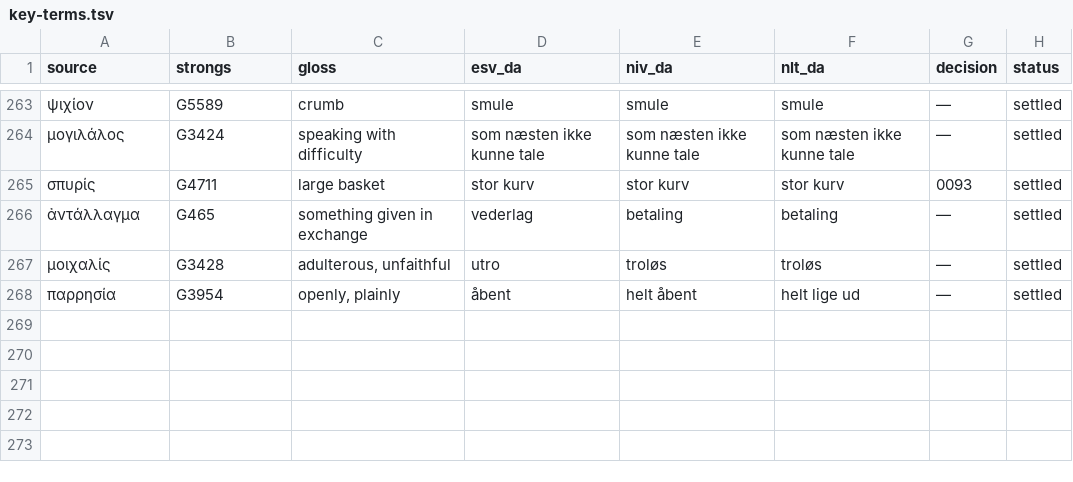
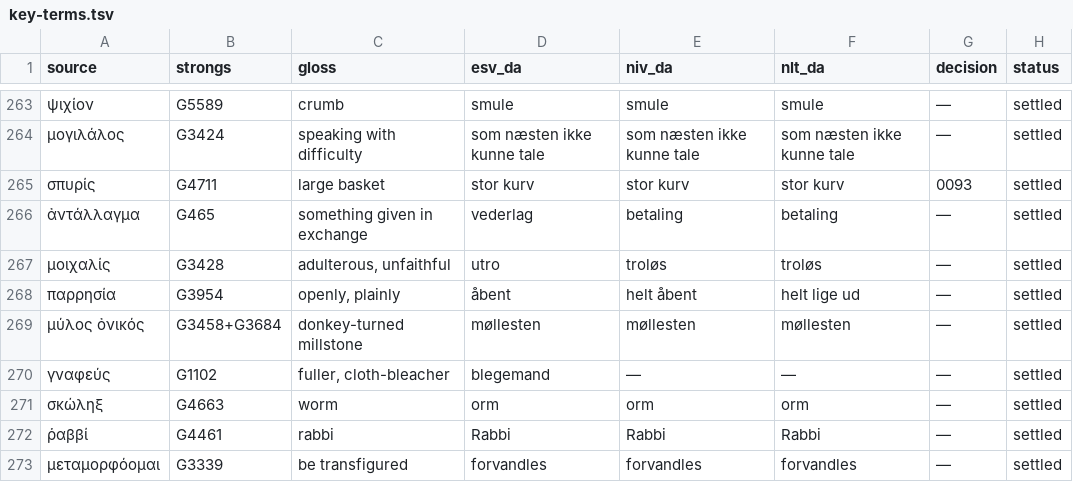
Before and after one commit to khebbie/bible-translation, a TSV file: glossaries/key-terms.tsv, drawn as a sheet; only a part is shown, gaps mark what is left out; the diff names each change by its address in the sheet, - before the commit and + after, or states it on an @@ line.

```diff
--- a/glossaries/key-terms.tsv
+++ b/glossaries/key-terms.tsv
+row 269: μύλος ὀνικός | G3458+G3684 | donkey-turned millstone | møllesten | møllesten | møllesten | — | settled
+row 270: γναφεύς | G1102 | fuller, cloth-bleacher | blegemand | — | — | — | settled
+row 271: σκώληξ | G4663 | worm | orm | orm | orm | — | settled
+row 272: ῥαββί | G4461 | rabbi | Rabbi | Rabbi | Rabbi | — | settled
+row 273: μεταμορφόομαι | G3339 | be transfigured | forvandles | forvandles | forvandles | — | settled
```
Also changed, not shown: 5 other files.
